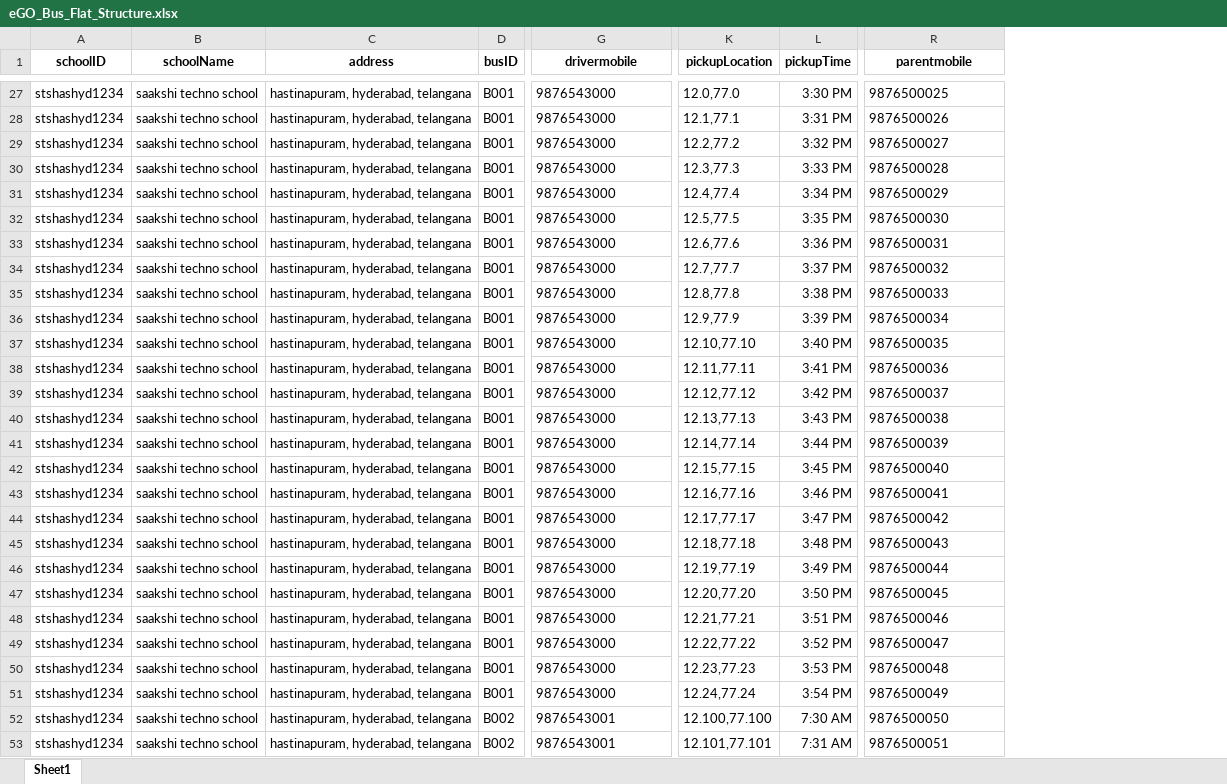
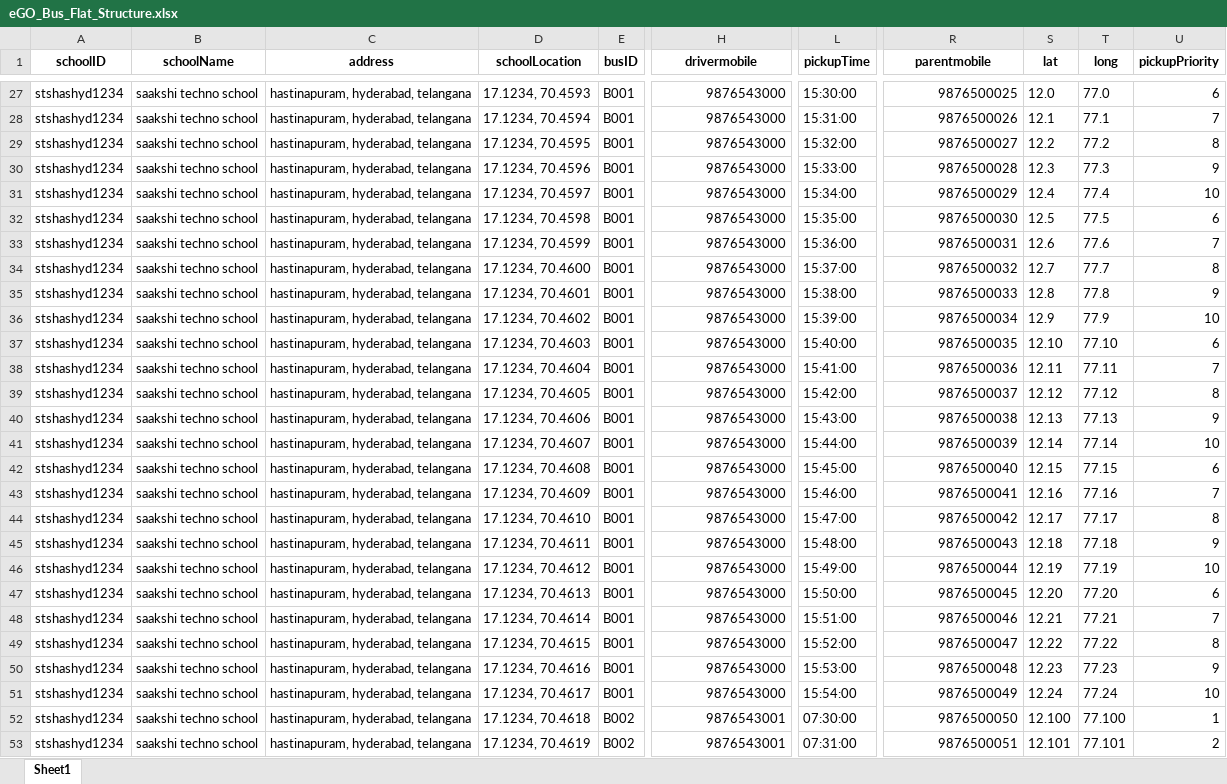
Before and after one commit to SrisailamKakurala/eGO-Bus-management-site, an Excel workbook: public/eGO_Bus_Flat_Structure.xlsx, sheet Sheet1, drawn as a sheet; only a part is shown, gaps mark what is left out; values as stored, in another font and other column widths than the file's, no borders; removed rows and columns are numbered as before the commit, all else as after; the diff covers the shown part only; the diff names each change by its address in the sheet, - before the commit and + after, or states it on an @@ line.

Commit message:
structure refined/ priority added

```diff
--- a/public/eGO_Bus_Flat_Structure.xlsx (sheet Sheet1)
+++ b/public/eGO_Bus_Flat_Structure.xlsx (sheet Sheet1)
+column D (schoolLocation), rows 27-53: 17.1234, 70.4593 | 17.1234, 70.4594 | 17.1234, 70.4595 | 17.1234, 70.4596 | 17.1234, 70.4597 | 17.1234, 70.4598 | 17.1234, 70.4599 | 17.1234, 70.4600 | 17.1234, 70.4601 | 17.1234, 70.4602 | 17.1234, 70.4603 | 17.1234, 70.4604 | 17.1234, 70.4605 | 17.1234, 70.4606 | 17.1234, 70.4607 | 17.1234, 70.4608 | 17.1234, 70.4609 | 17.1234, 70.4610 | 17.1234, 70.4611 | 17.1234, 70.4612 | 17.1234, 70.4613 | 17.1234, 70.4614 | 17.1234, 70.4615 | 17.1234, 70.4616 | 17.1234, 70.4617 | 17.1234, 70.4618 | 17.1234, 70.4619
-column K (pickupLocation), rows 27-53: 12.0,77.0 | 12.1,77.1 | 12.2,77.2 | 12.3,77.3 | 12.4,77.4 | 12.5,77.5 | 12.6,77.6 | 12.7,77.7 | 12.8,77.8 | 12.9,77.9 | 12.10,77.10 | 12.11,77.11 | 12.12,77.12 | 12.13,77.13 | 12.14,77.14 | 12.15,77.15 | 12.16,77.16 | 12.17,77.17 | 12.18,77.18 | 12.19,77.19 | 12.20,77.20 | 12.21,77.21 | 12.22,77.22 | 12.23,77.23 | 12.24,77.24 | 12.100,77.100 | 12.101,77.101
+column S (lat), rows 27-53: 12.0 | 12.1 | 12.2 | 12.3 | 12.4 | 12.5 | 12.6 | 12.7 | 12.8 | 12.9 | 12.10 | 12.11 | 12.12 | 12.13 | 12.14 | 12.15 | 12.16 | 12.17 | 12.18 | 12.19 | 12.20 | 12.21 | 12.22 | 12.23 | 12.24 | 12.100 | 12.101
+column T (long), rows 27-53: 77.0 | 77.1 | 77.2 | 77.3 | 77.4 | 77.5 | 77.6 | 77.7 | 77.8 | 77.9 | 77.10 | 77.11 | 77.12 | 77.13 | 77.14 | 77.15 | 77.16 | 77.17 | 77.18 | 77.19 | 77.20 | 77.21 | 77.22 | 77.23 | 77.24 | 77.100 | 77.101
+column U (pickupPriority), rows 27-53: 6 | 7 | 8 | 9 | 10 | 6 | 7 | 8 | 9 | 10 | 6 | 7 | 8 | 9 | 10 | 6 | 7 | 8 | 9 | 10 | 6 | 7 | 8 | 9 | 10 | 1 | 2
-H27:H53 alignment: left
+H27:H53 alignment: right
-L27 (pickupTime): 3:30 PM
+L27 (pickupTime): 15:30:00
-R27:R53 alignment: left
+R27:R53 alignment: right
-L28 (pickupTime): 3:31 PM
+L28 (pickupTime): 15:31:00
-L29 (pickupTime): 3:32 PM
+L29 (pickupTime): 15:32:00
-L30 (pickupTime): 3:33 PM
+L30 (pickupTime): 15:33:00
-L31 (pickupTime): 3:34 PM
+L31 (pickupTime): 15:34:00
-L32 (pickupTime): 3:35 PM
+L32 (pickupTime): 15:35:00
-L33 (pickupTime): 3:36 PM
+L33 (pickupTime): 15:36:00
-L34 (pickupTime): 3:37 PM
+L34 (pickupTime): 15:37:00
-L35 (pickupTime): 3:38 PM
+L35 (pickupTime): 15:38:00
-L36 (pickupTime): 3:39 PM
+L36 (pickupTime): 15:39:00
-L37 (pickupTime): 3:40 PM
+L37 (pickupTime): 15:40:00
-L38 (pickupTime): 3:41 PM
+L38 (pickupTime): 15:41:00
-L39 (pickupTime): 3:42 PM
+L39 (pickupTime): 15:42:00
-L40 (pickupTime): 3:43 PM
+L40 (pickupTime): 15:43:00
-L41 (pickupTime): 3:44 PM
+L41 (pickupTime): 15:44:00
-L42 (pickupTime): 3:45 PM
+L42 (pickupTime): 15:45:00
-L43 (pickupTime): 3:46 PM
+L43 (pickupTime): 15:46:00
-L44 (pickupTime): 3:47 PM
+L44 (pickupTime): 15:47:00
-L45 (pickupTime): 3:48 PM
+L45 (pickupTime): 15:48:00
-L46 (pickupTime): 3:49 PM
+L46 (pickupTime): 15:49:00
-L47 (pickupTime): 3:50 PM
+L47 (pickupTime): 15:50:00
-L48 (pickupTime): 3:51 PM
+L48 (pickupTime): 15:51:00
-L49 (pickupTime): 3:52 PM
+L49 (pickupTime): 15:52:00
-L50 (pickupTime): 3:53 PM
+L50 (pickupTime): 15:53:00
-L51 (pickupTime): 3:54 PM
+L51 (pickupTime): 15:54:00
-L52 (pickupTime): 7:30 AM
+L52 (pickupTime): 07:30:00
-L53 (pickupTime): 7:31 AM
+L53 (pickupTime): 07:31:00
```
Also changed, not shown: 123 edited cells and cell formats elsewhere in this sheet, 5 other files.
